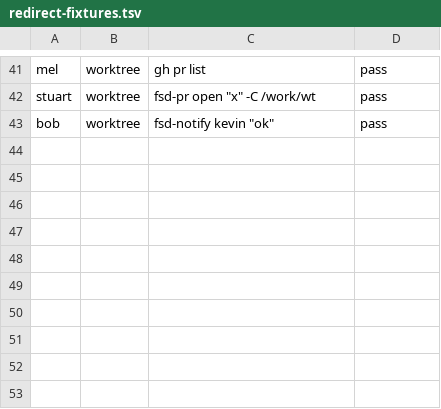
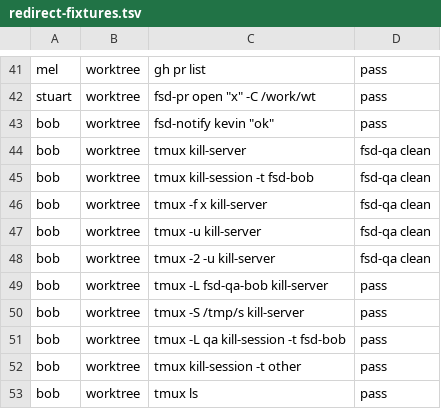
Before and after one commit to fred-ships-donuts/fsd, a TSV file: team/docs/redirect-fixtures.tsv, drawn as a sheet; only a part is shown, gaps mark what is left out; the diff names each change by its address in the sheet, - before the commit and + after, or states it on an @@ line.

```diff
--- a/team/docs/redirect-fixtures.tsv
+++ b/team/docs/redirect-fixtures.tsv
+row 44: bob | worktree | tmux kill-server | fsd-qa clean
+row 45: bob | worktree | tmux kill-session -t fsd-bob | fsd-qa clean
+row 46: bob | worktree | tmux -f x kill-server | fsd-qa clean
+row 47: bob | worktree | tmux -u kill-server | fsd-qa clean
+row 48: bob | worktree | tmux -2 -u kill-server | fsd-qa clean
+row 49: bob | worktree | tmux -L fsd-qa-bob kill-server | pass
+row 50: bob | worktree | tmux -S /tmp/s kill-server | pass
+row 51: bob | worktree | tmux -L qa kill-session -t fsd-bob | pass
+row 52: bob | worktree | tmux kill-session -t other | pass
+row 53: bob | worktree | tmux ls | pass
```
Also changed, not shown: 5 other files.
